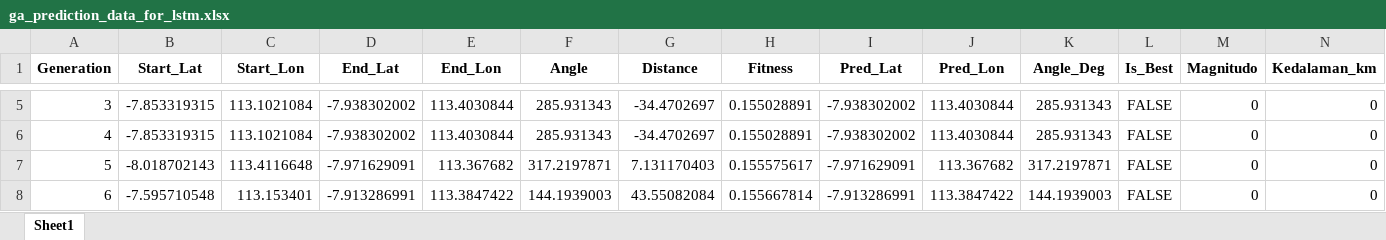
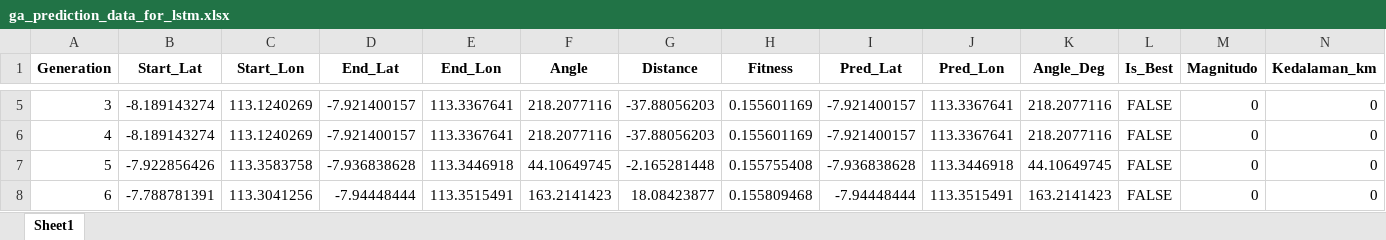
Before and after one commit to Felix-ryn/gempatektonik, an Excel workbook: output/ga_results/ga_prediction_data_for_lstm.xlsx, sheet Sheet1, drawn as a sheet; only a part is shown, gaps mark what is left out; values as stored, in another font and other column widths than the file's, no borders; the diff covers the shown part only; the diff names each change by its address in the sheet, - before the commit and + after, or states it on an @@ line.

```diff
--- a/output/ga_results/ga_prediction_data_for_lstm.xlsx (sheet Sheet1)
+++ b/output/ga_results/ga_prediction_data_for_lstm.xlsx (sheet Sheet1)
-B5:B6 (Start_Lat): -7.853319315
+B5:B6 (Start_Lat): -8.189143274
-C5:C6 (Start_Lon): 113.1021084
+C5:C6 (Start_Lon): 113.1240269
-D5:D6 (End_Lat): -7.938302002
+D5:D6 (End_Lat): -7.921400157
-E5:E6 (End_Lon): 113.4030844
+E5:E6 (End_Lon): 113.3367641
-F5:F6 (Angle): 285.931343
+F5:F6 (Angle): 218.2077116
-G5:G6 (Distance): -34.4702697
+G5:G6 (Distance): -37.88056203
-H5:H6 (Fitness): 0.155028891
+H5:H6 (Fitness): 0.155601169
-I5:I6 (Pred_Lat): -7.938302002
+I5:I6 (Pred_Lat): -7.921400157
-J5:J6 (Pred_Lon): 113.4030844
+J5:J6 (Pred_Lon): 113.3367641
-K5:K6 (Angle_Deg): 285.931343
+K5:K6 (Angle_Deg): 218.2077116
-B7 (Start_Lat): -8.018702143
+B7 (Start_Lat): -7.922856426
-C7 (Start_Lon): 113.4116648
+C7 (Start_Lon): 113.3583758
-D7 (End_Lat): -7.971629091
+D7 (End_Lat): -7.936838628
-E7 (End_Lon): 113.367682
+E7 (End_Lon): 113.3446918
-F7 (Angle): 317.2197871
+F7 (Angle): 44.10649745
-G7 (Distance): 7.131170403
+G7 (Distance): -2.165281448
-H7 (Fitness): 0.155575617
+H7 (Fitness): 0.155755408
-I7 (Pred_Lat): -7.971629091
+I7 (Pred_Lat): -7.936838628
-J7 (Pred_Lon): 113.367682
+J7 (Pred_Lon): 113.3446918
-K7 (Angle_Deg): 317.2197871
+K7 (Angle_Deg): 44.10649745
-B8 (Start_Lat): -7.595710548
+B8 (Start_Lat): -7.788781391
-C8 (Start_Lon): 113.153401
+C8 (Start_Lon): 113.3041256
-D8 (End_Lat): -7.913286991
+D8 (End_Lat): -7.94448444
-E8 (End_Lon): 113.3847422
+E8 (End_Lon): 113.3515491
-F8 (Angle): 144.1939003
+F8 (Angle): 163.2141423
-G8 (Distance): 43.55082084
+G8 (Distance): 18.08423877
-H8 (Fitness): 0.155667814
+H8 (Fitness): 0.155809468
-I8 (Pred_Lat): -7.913286991
+I8 (Pred_Lat): -7.94448444
-J8 (Pred_Lon): 113.3847422
+J8 (Pred_Lon): 113.3515491
-K8 (Angle_Deg): 144.1939003
+K8 (Angle_Deg): 163.2141423
```
Also changed, not shown: 1027 edited cells elsewhere in this sheet, output/aco_results/aco_zoning_data_for_lstm.xlsx, output/lstm_results/lstm_data_for_cnn.xlsx, 16 other files.
